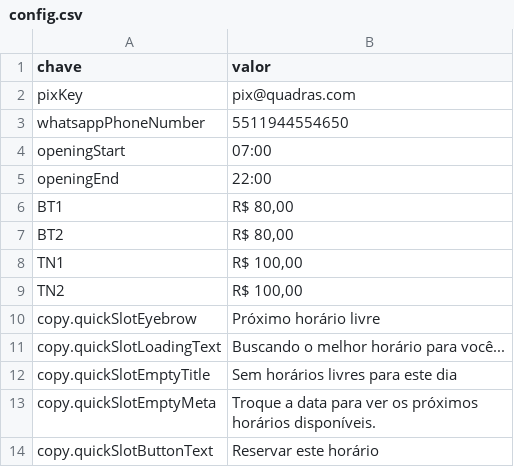
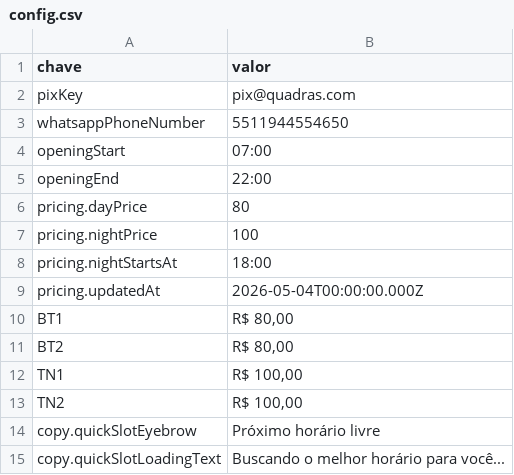
Before and after one commit to FilipeSGomes/reservas637, a CSV file: google-sheets-template/config.csv, drawn as a sheet; only a part is shown; the shorter side is filled out with more unchanged rows.

Commit message:
feat: Add pricing configuration management, enhance booking summary UI, and update Google Sheets integration

```diff
--- a/google-sheets-template/config.csv
+++ b/google-sheets-template/config.csv
@@ -5,2 +5,6 @@ openingStart,07:00
 openingEnd,22:00
+pricing.dayPrice,80
+pricing.nightPrice,100
+pricing.nightStartsAt,18:00
+pricing.updatedAt,2026-05-04T00:00:00.000Z
 BT1,"R$ 80,00"
```
Also changed, not shown: 7 other files.
